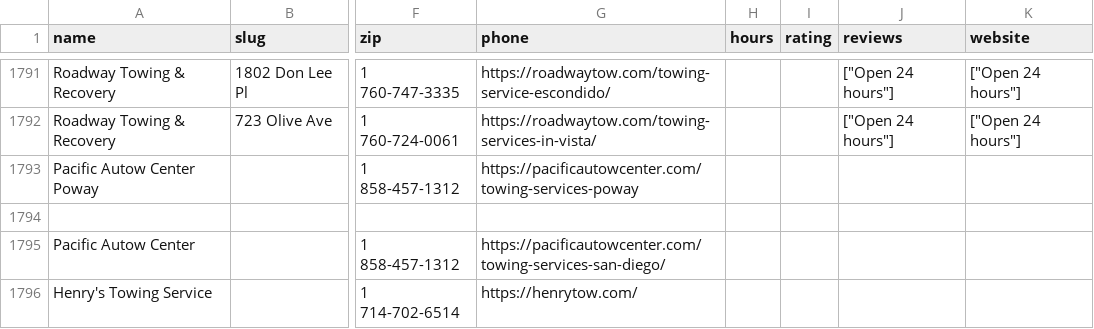
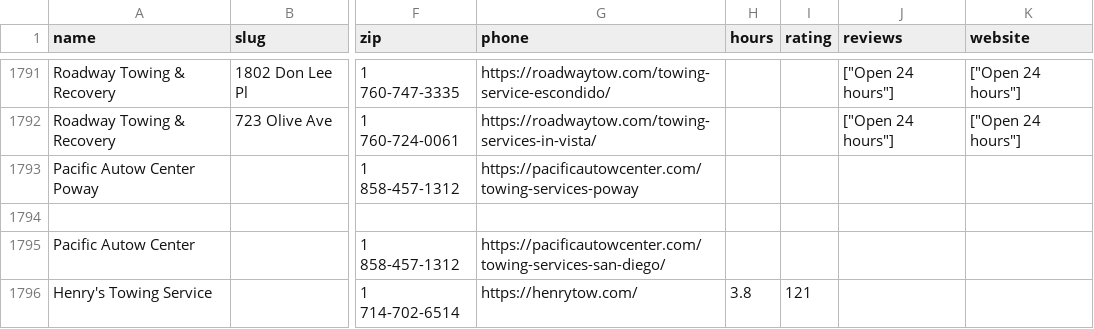
Before and after one commit to tobuku/towing, a CSV file: towing-data.csv, drawn as a sheet; only a part is shown, gaps mark what is left out; the diff names each change by its address in the sheet, - before the commit and + after, or states it on an @@ line.

```diff
--- a/towing-data.csv
+++ b/towing-data.csv
-H1796 (hours): (empty)
+H1796 (hours): 3.8
-I1796 (rating): (empty)
+I1796 (rating): 121
```
Also changed, not shown: 4 other files.
